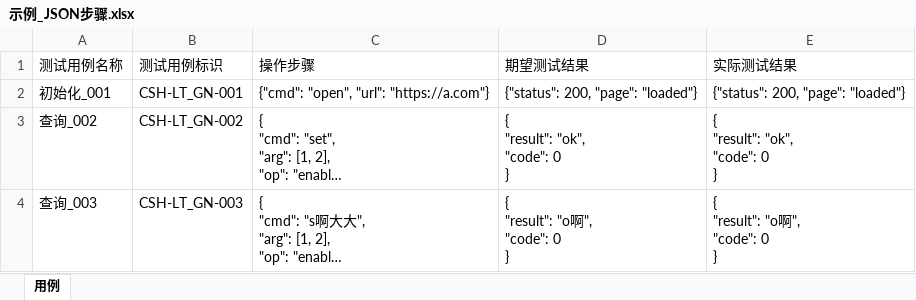
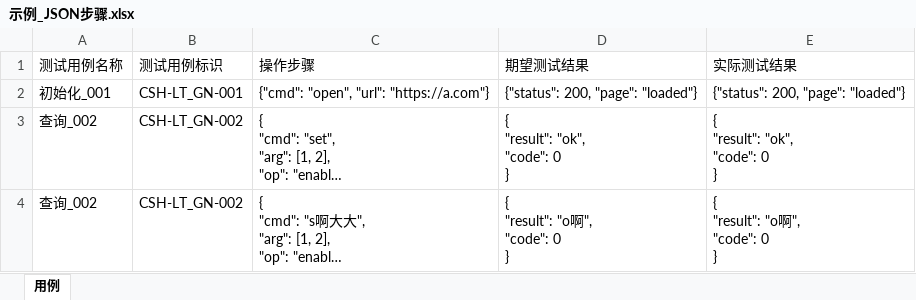
Before and after one commit to xiaosong03/ruanjian, an Excel workbook: 数据/示例_JSON步骤.xlsx, sheet 用例, drawn as a sheet; long unchanged cells end in …; values as stored, in another font and other column widths than the file's, no borders; the diff names each change by its address in the sheet, - before the commit and + after, or states it on an @@ line.

```diff
--- a/数据/示例_JSON步骤.xlsx (sheet 用例)
+++ b/数据/示例_JSON步骤.xlsx (sheet 用例)
-A4 (测试用例名称): 查询_003
+A4 (测试用例名称): 查询_002
-B4 (测试用例标识): CSH-LT_GN-003
+B4 (测试用例标识): CSH-LT_GN-002
```
Also changed, not shown: 2 other files.
